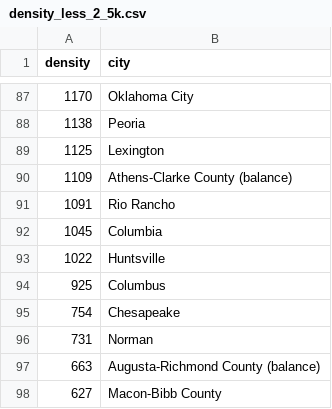
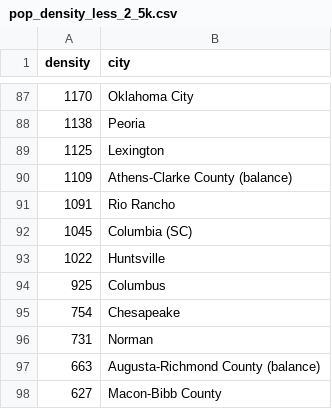
Before and after one commit to cheredia19/us-cities-population, a CSV file: pop_density_less_2_5k.csv (was density_less_2_5k.csv), drawn as a sheet; only a part is shown, gaps mark what is left out; the diff covers the shown part only.

```diff
--- a/density_less_2_5k.csv
+++ b/pop_density_less_2_5k.csv
@@ -91,3 +91,3 @@ density,city
 1091,Rio Rancho
-1045,Columbia
+1045,Columbia (SC)
 1022,Huntsville
```
Also changed, not shown: 5 edited cells elsewhere in this file.
